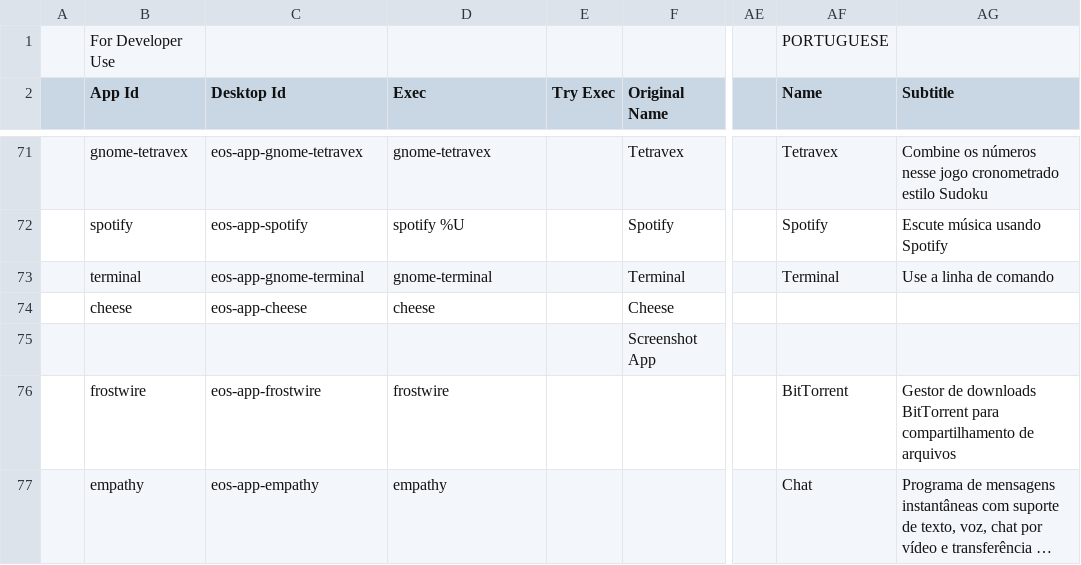
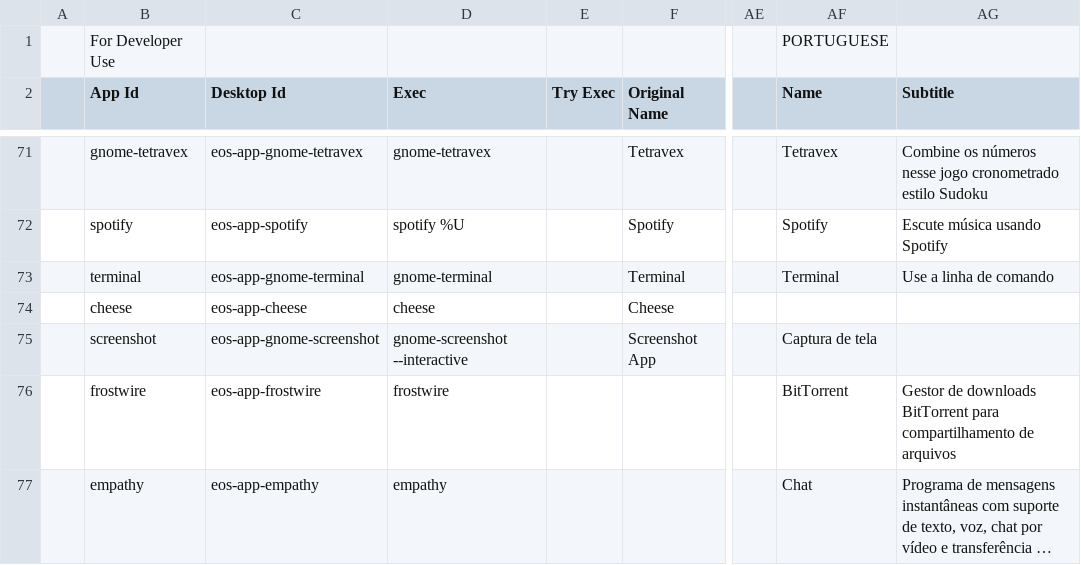
Before and after one commit to endlessm/eos-shell-content, a CSV file: content.csv, drawn as a sheet; only a part is shown, gaps mark what is left out; long unchanged cells end in …; the diff covers the shown part only; the diff names each change by its address in the sheet, - before the commit and + after, or states it on an @@ line.

Commit message:
Manual fix to content.csv
The original name for screenshot did not match the current,
so the automatic search did not find the match.
Now that the app id has been assigned in the spreadsheet,
will not be an issue moving forward.

[endlessm/eos-shell#2663]

```diff
--- a/content.csv
+++ b/content.csv
-B75 (App Id): (empty)
+B75 (App Id): screenshot
-C75 (Desktop Id): (empty)
+C75 (Desktop Id): eos-app-gnome-screenshot
-D75 (Exec): (empty)
+D75 (Exec): gnome-screenshot --interactive
-AF75 (Name): (empty)
+AF75 (Name): Captura de tela
```
Also changed, not shown: 1 removed row elsewhere in this file.
